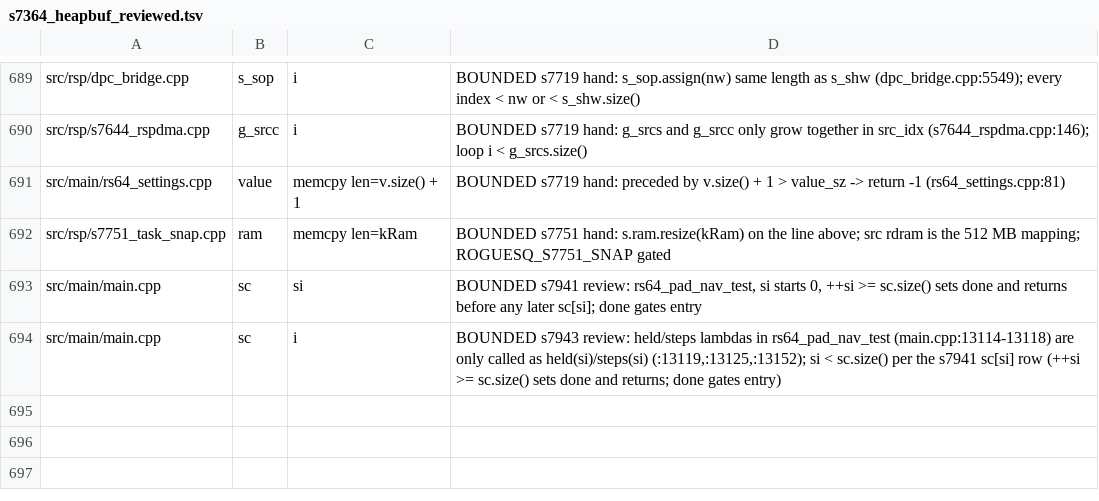
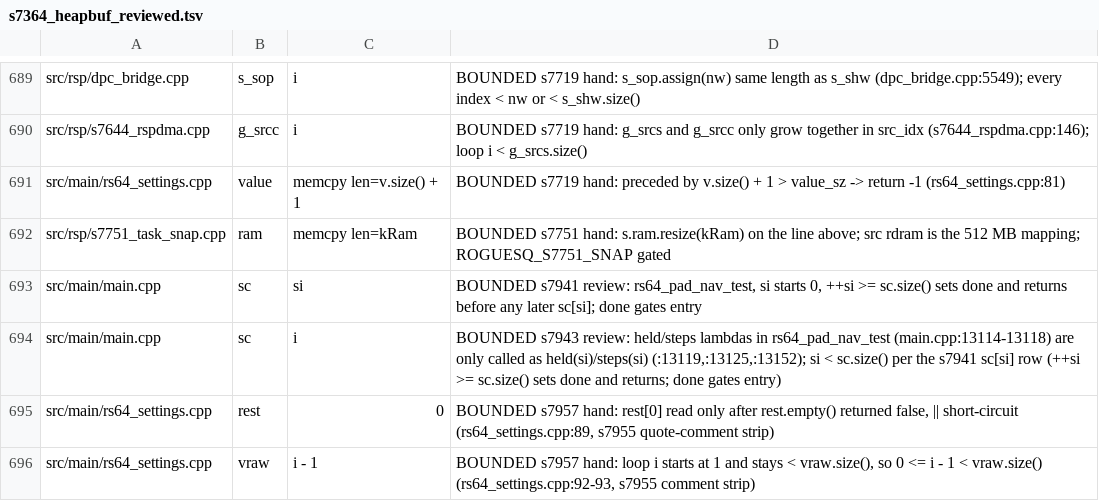
Before and after one commit to fyreatwill/RogueSquadron64Recomp, a TSV file: tools/s7364_heapbuf_reviewed.tsv, drawn as a sheet; only a part is shown, gaps mark what is left out; the diff names each change by its address in the sheet, - before the commit and + after, or states it on an @@ line.

```diff
--- a/tools/s7364_heapbuf_reviewed.tsv
+++ b/tools/s7364_heapbuf_reviewed.tsv
+row 695: src/main/rs64_settings.cpp | rest | 0 | BOUNDED s7957 hand: rest[0] read only after rest.empty() returned false, || short-circuit (rs64_settings.cpp:89, s7955 quote-comment strip)
+row 696: src/main/rs64_settings.cpp | vraw | i - 1 | BOUNDED s7957 hand: loop i starts at 1 and stays < vraw.size(), so 0 <= i - 1 < vraw.size() (rs64_settings.cpp:92-93, s7955 comment strip)
```
Also changed, not shown: 9 other files.
